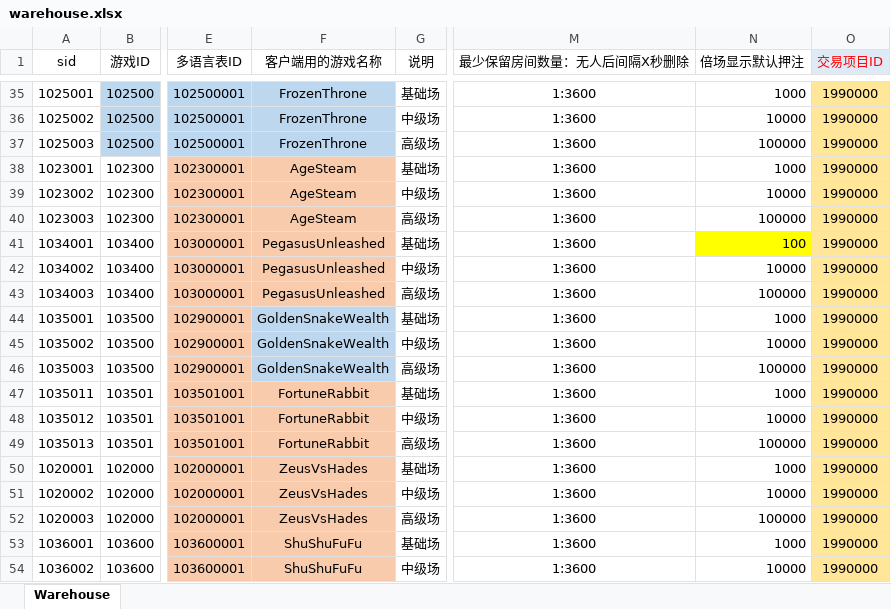
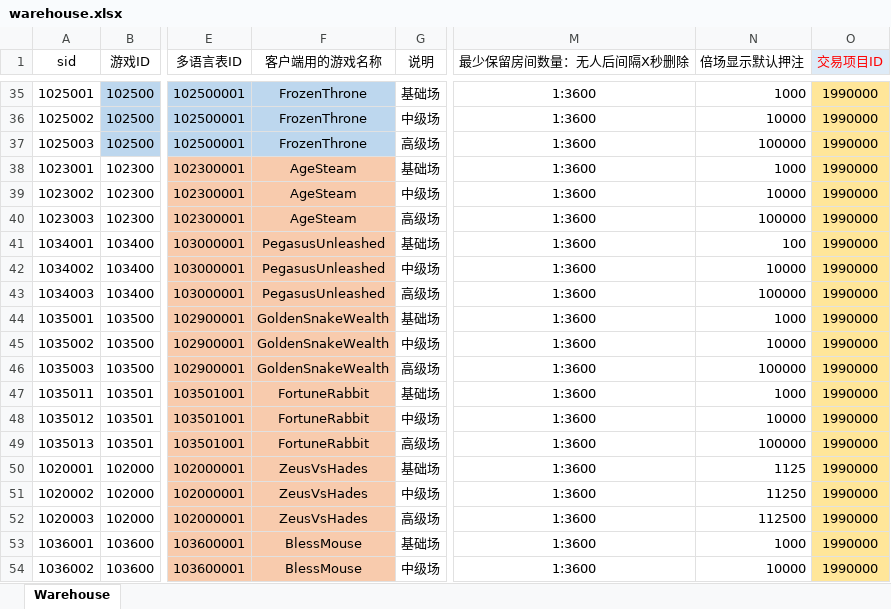
Before and after one commit to yanhailong/jjj_server, an Excel workbook: hall/resources/sample/warehouse.xlsx, sheet Warehouse, drawn as a sheet; only a part is shown, gaps mark what is left out; values as stored, in another font and other column widths than the file's, no borders; the diff covers the shown part only; the diff names each change by its address in the sheet, - before the commit and + after, or states it on an @@ line.

```diff
--- a/hall/resources/sample/warehouse.xlsx (sheet Warehouse)
+++ b/hall/resources/sample/warehouse.xlsx (sheet Warehouse)
-N41 fill: #FFFF00
+N41 fill: none
-F44:F46 fill: #BDD7EE
+F44:F46 fill: #F8CBAD
-N50 (倍场显示默认押注): 1000
+N50 (倍场显示默认押注): 1125
-N51 (倍场显示默认押注): 10000
+N51 (倍场显示默认押注): 11250
-N52 (倍场显示默认押注): 100000
+N52 (倍场显示默认押注): 112500
-F53:F54 (客户端用的游戏名称): ShuShuFuFu
+F53:F54 (客户端用的游戏名称): BlessMouse
```
Also changed, not shown: 18 added rows, 28 edited cells and cell formats elsewhere in this sheet, poker/resources/sample/Room_Chess.xlsx, poker/resources/sample/warehouse.xlsx.
